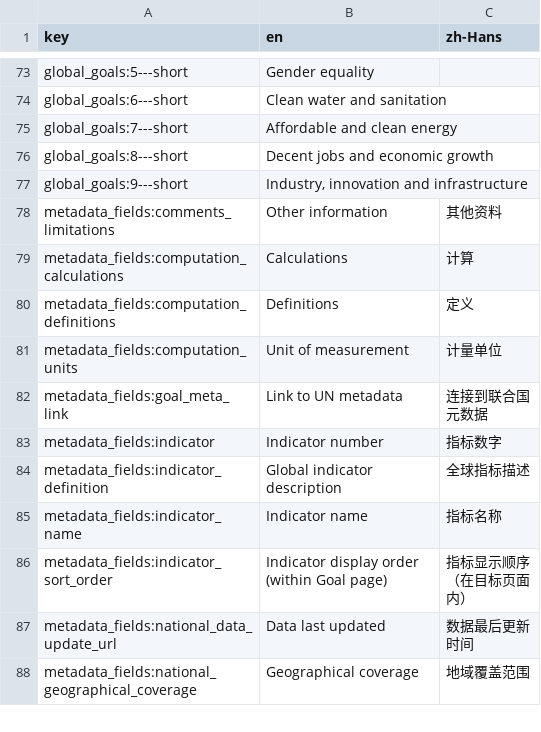
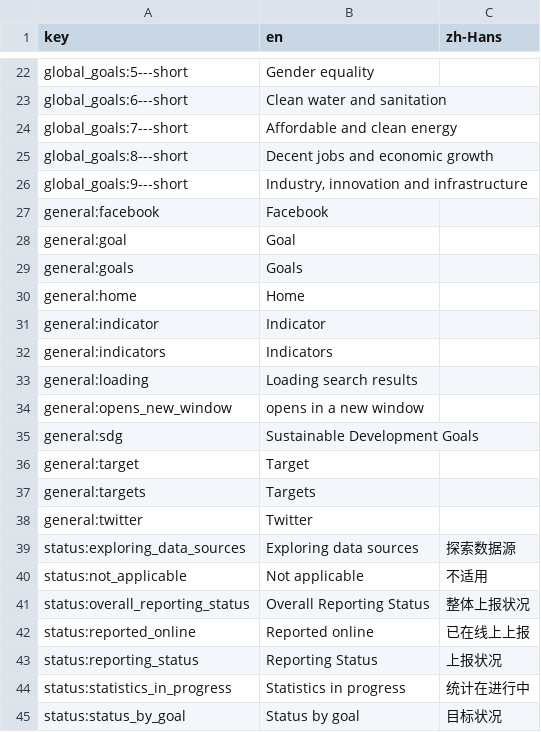
Before and after one commit to hagstofan/sdg-translations, a CSV file: sdg-translations-zh-Hans.csv, drawn as a sheet; only a part is shown, gaps mark what is left out; the shorter side is filled out with more unchanged rows; the diff covers the shown part only.

```diff
--- a/sdg-translations-zh-Hans.csv
+++ b/sdg-translations-zh-Hans.csv
@@ -77 +26,20 @@ global_goals:8---short,Decent jobs and economic growth,
 global_goals:9---short,"Industry, innovation and infrastructure",
+general:facebook,Facebook,
+general:goal,Goal,
+general:goals,Goals,
+general:home,Home,
+general:indicator,Indicator,
+general:indicators,Indicators,
+general:loading,Loading search results,
+general:opens_new_window,opens in a new window,
+general:sdg,Sustainable Development Goals,
+general:target,Target,
+general:targets,Targets,
+general:twitter,Twitter,
+status:exploring_data_sources,Exploring data sources,探索数据源
+status:not_applicable,Not applicable,不适用
+status:overall_reporting_status,Overall Reporting Status,整体上报状况
+status:reported_online,Reported online,已在线上上报
+status:reporting_status,Reporting Status,上报状况
+status:statistics_in_progress,Statistics in progress,统计在进行中
+status:status_by_goal,Status by goal,目标状况
```
Also changed, not shown: 2 added rows, 14 removed rows and 61 moved rows elsewhere in this file, sdg-translations-am.csv, sdg-translations-ar.csv, 8 other files.
